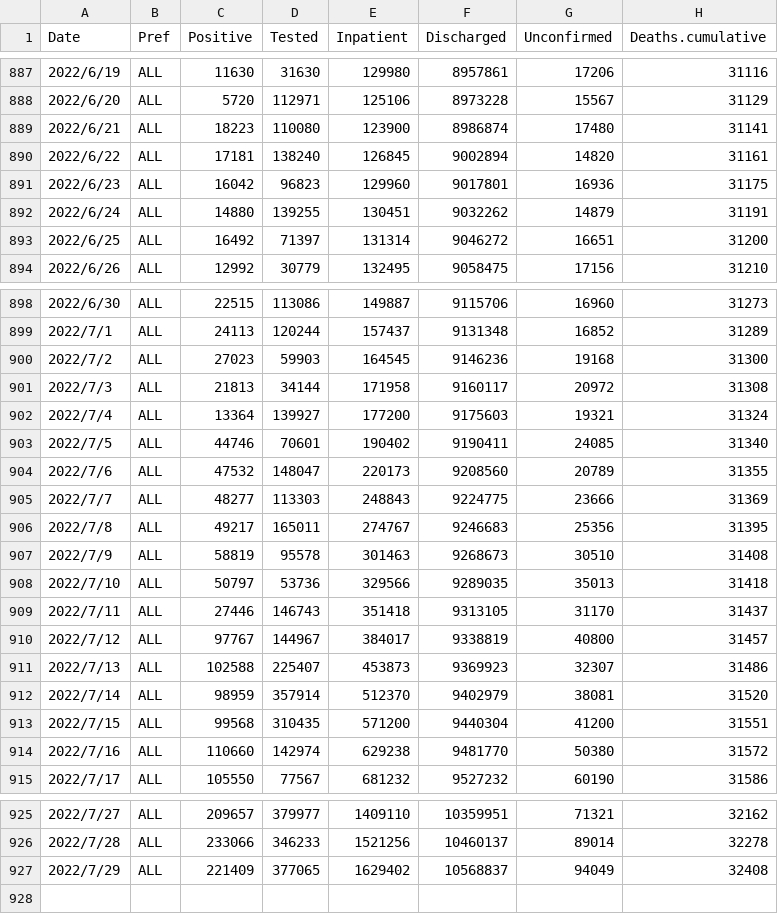
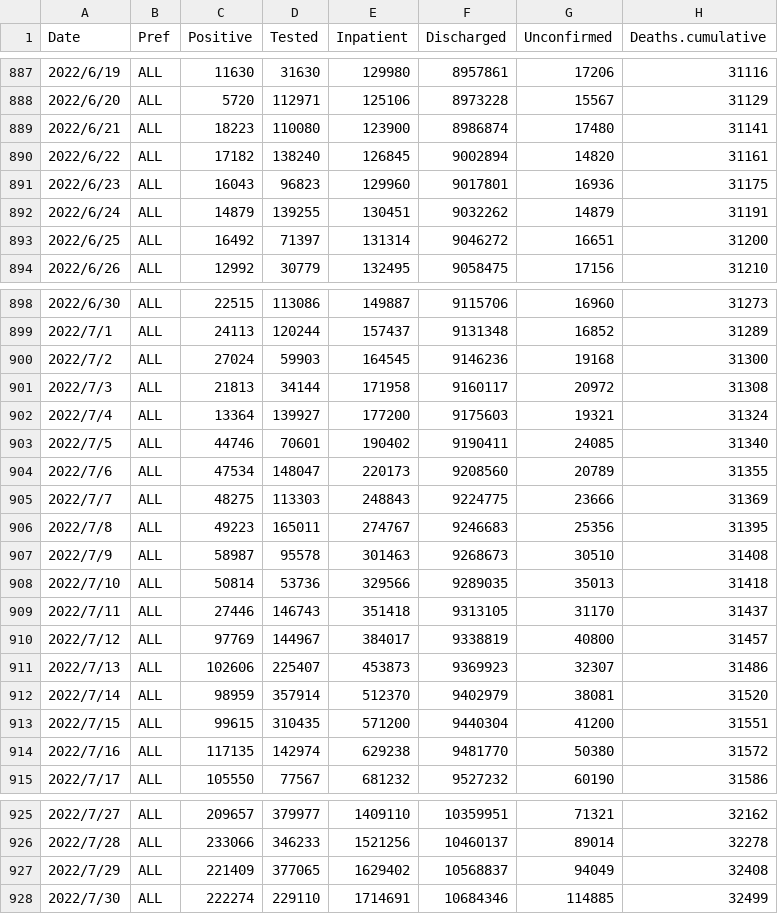
Before and after one commit to u-10bei/u-10bei.github.io, a CSV file: datas/COVID-19_JP.csv, drawn as a sheet; only a part is shown, gaps mark what is left out; the diff covers the shown part only.

```diff
--- a/datas/COVID-19_JP.csv
+++ b/datas/COVID-19_JP.csv
@@ -889,5 +889,5 @@ Date,Pref,Positive,Tested,Inpatient,Discharged,Unconfirmed,Deaths.cumulative
 2022/6/21,ALL,18223,110080,123900,8986874,17480,31141
-2022/6/22,ALL,17181,138240,126845,9002894,14820,31161
-2022/6/23,ALL,16042,96823,129960,9017801,16936,31175
-2022/6/24,ALL,14880,139255,130451,9032262,14879,31191
+2022/6/22,ALL,17182,138240,126845,9002894,14820,31161
+2022/6/23,ALL,16043,96823,129960,9017801,16936,31175
+2022/6/24,ALL,14879,139255,130451,9032262,14879,31191
 2022/6/25,ALL,16492,71397,131314,9046272,16651,31200
@@ -899,3 +899,3 @@ Date,Pref,Positive,Tested,Inpatient,Discharged,Unconfirmed,Deaths.cumulative
 2022/7/1,ALL,24113,120244,157437,9131348,16852,31289
-2022/7/2,ALL,27023,59903,164545,9146236,19168,31300
+2022/7/2,ALL,27024,59903,164545,9146236,19168,31300
 2022/7/3,ALL,21813,34144,171958,9160117,20972,31308
@@ -903,13 +903,13 @@ Date,Pref,Positive,Tested,Inpatient,Discharged,Unconfirmed,Deaths.cumulative
 2022/7/5,ALL,44746,70601,190402,9190411,24085,31340
-2022/7/6,ALL,47532,148047,220173,9208560,20789,31355
-2022/7/7,ALL,48277,113303,248843,9224775,23666,31369
-2022/7/8,ALL,49217,165011,274767,9246683,25356,31395
-2022/7/9,ALL,58819,95578,301463,9268673,30510,31408
-2022/7/10,ALL,50797,53736,329566,9289035,35013,31418
+2022/7/6,ALL,47534,148047,220173,9208560,20789,31355
+2022/7/7,ALL,48275,113303,248843,9224775,23666,31369
+2022/7/8,ALL,49223,165011,274767,9246683,25356,31395
+2022/7/9,ALL,58987,95578,301463,9268673,30510,31408
+2022/7/10,ALL,50814,53736,329566,9289035,35013,31418
 2022/7/11,ALL,27446,146743,351418,9313105,31170,31437
-2022/7/12,ALL,97767,144967,384017,9338819,40800,31457
-2022/7/13,ALL,102588,225407,453873,9369923,32307,31486
+2022/7/12,ALL,97769,144967,384017,9338819,40800,31457
+2022/7/13,ALL,102606,225407,453873,9369923,32307,31486
 2022/7/14,ALL,98959,357914,512370,9402979,38081,31520
-2022/7/15,ALL,99568,310435,571200,9440304,41200,31551
-2022/7/16,ALL,110660,142974,629238,9481770,50380,31572
+2022/7/15,ALL,99615,310435,571200,9440304,41200,31551
+2022/7/16,ALL,117135,142974,629238,9481770,50380,31572
 2022/7/17,ALL,105550,77567,681232,9527232,60190,31586
@@ -927 +927,2 @@ Date,Pref,Positive,Tested,Inpatient,Discharged,Unconfirmed,Deaths.cumulative
 2022/7/29,ALL,221409,377065,1629402,10568837,94049,32408
+2022/7/30,ALL,222274,229110,1714691,10684346,114885,32499
```
Also changed, not shown: 17 edited cells elsewhere in this file, 1 other file.
